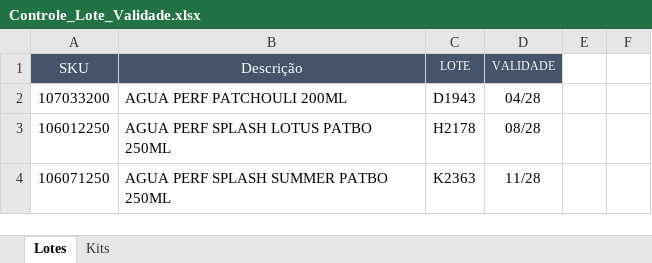
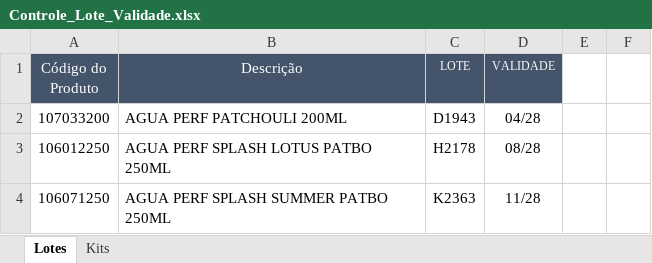
Before and after one commit to Aciem22/Rastreabilidade-Remessa---003, an Excel workbook: Controle_Lote_Validade.xlsx, sheet Lotes, drawn as a sheet; only a part is shown; values as stored, in another font and other column widths than the file's, no borders; charts and pictures and conditional formats not drawn; the diff names each change by its address in the sheet, - before the commit and + after, or states it on an @@ line.

Commit message:
Atualização automática da planilha via Apps Script

```diff
--- a/Controle_Lote_Validade.xlsx (sheet Lotes)
+++ b/Controle_Lote_Validade.xlsx (sheet Lotes)
-A1: SKU
+A1: Código do Produto
```
